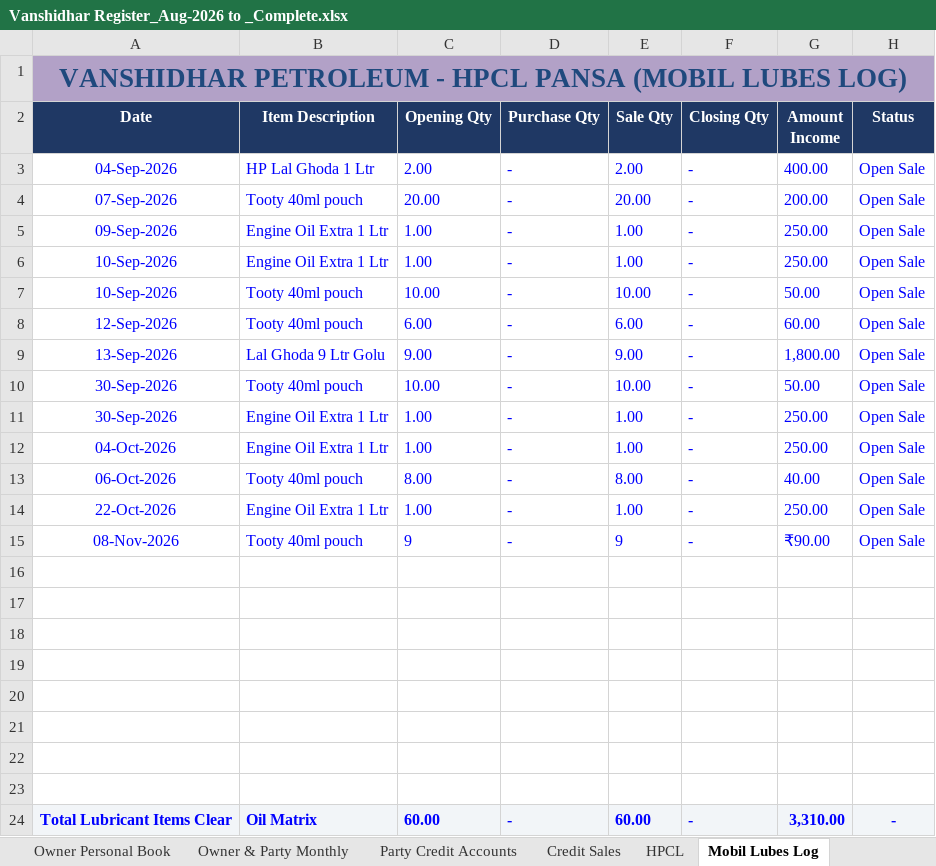
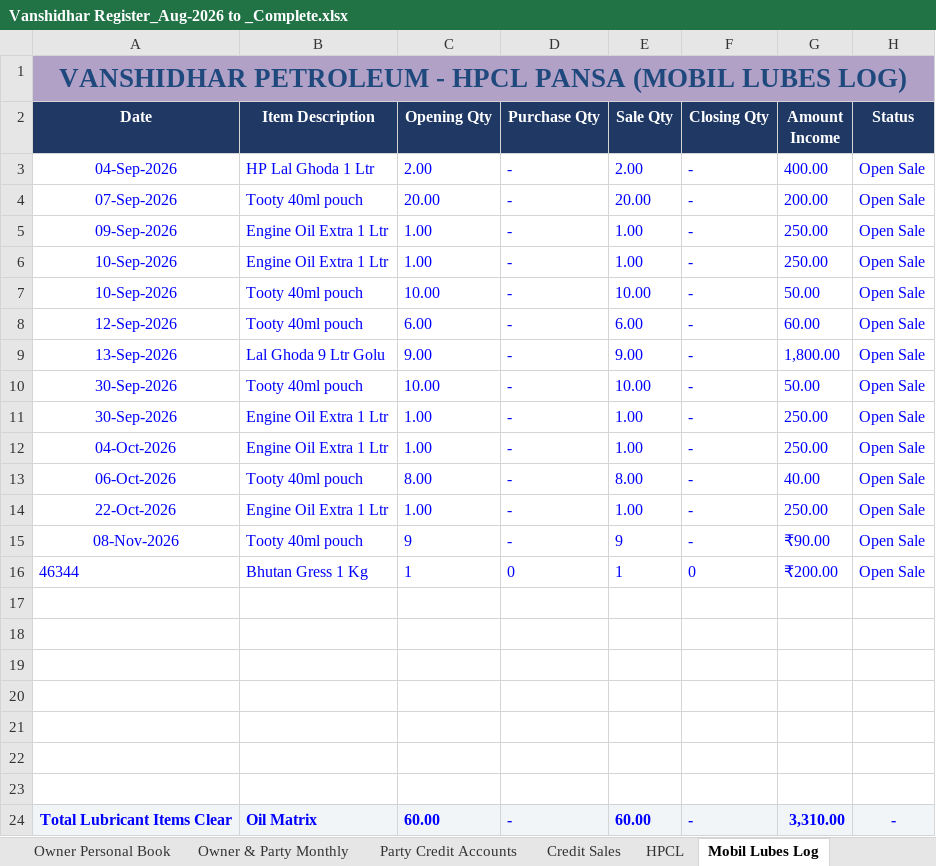
Before and after one commit to vanshidharpetroleum-hue/VANSHIDHAR-PETROLEUM-HPCL-PORTAL-01, an Excel workbook: Vanshidhar Register_Aug-2026 to _Complete.xlsx, sheet Mobil Lubes Log, drawn as a sheet; values as stored, in another font and other column widths than the file's, no borders; charts and pictures not drawn; the diff names each change by its address in the sheet, - before the commit and + after, or states it on an @@ line.

```diff
--- a/Vanshidhar Register_Aug-2026 to _Complete.xlsx (sheet Mobil Lubes Log)
+++ b/Vanshidhar Register_Aug-2026 to _Complete.xlsx (sheet Mobil Lubes Log)
-row 16: (empty)
+row 16: 46344 | Bhutan Gress 1 Kg | 1 | 0 | 1 | 0 | ₹200.00 | Open Sale
```
